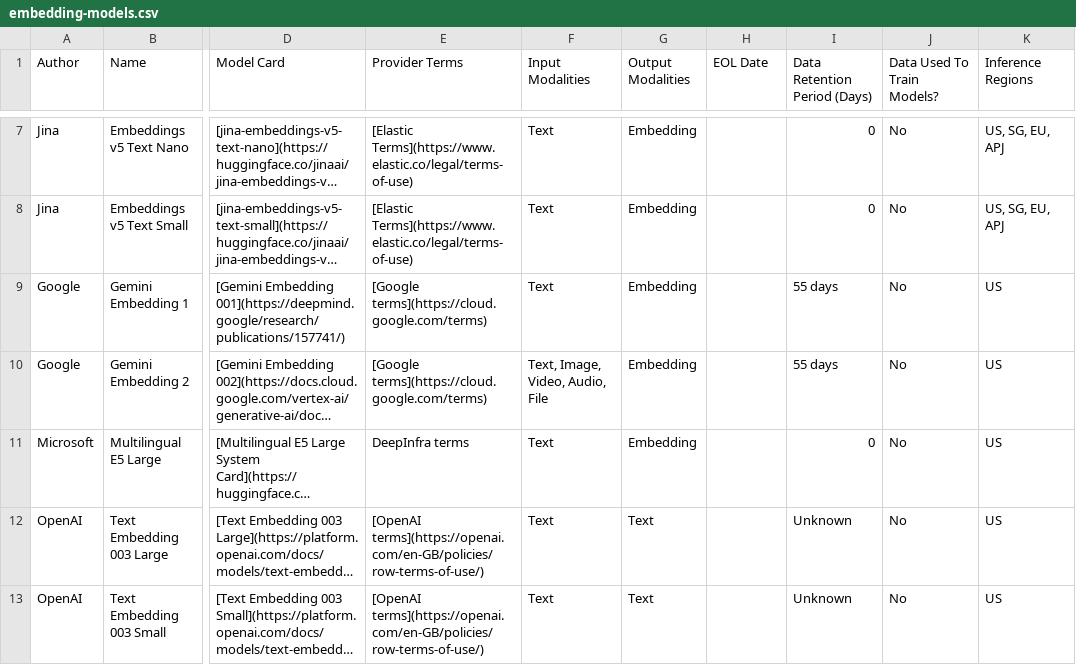
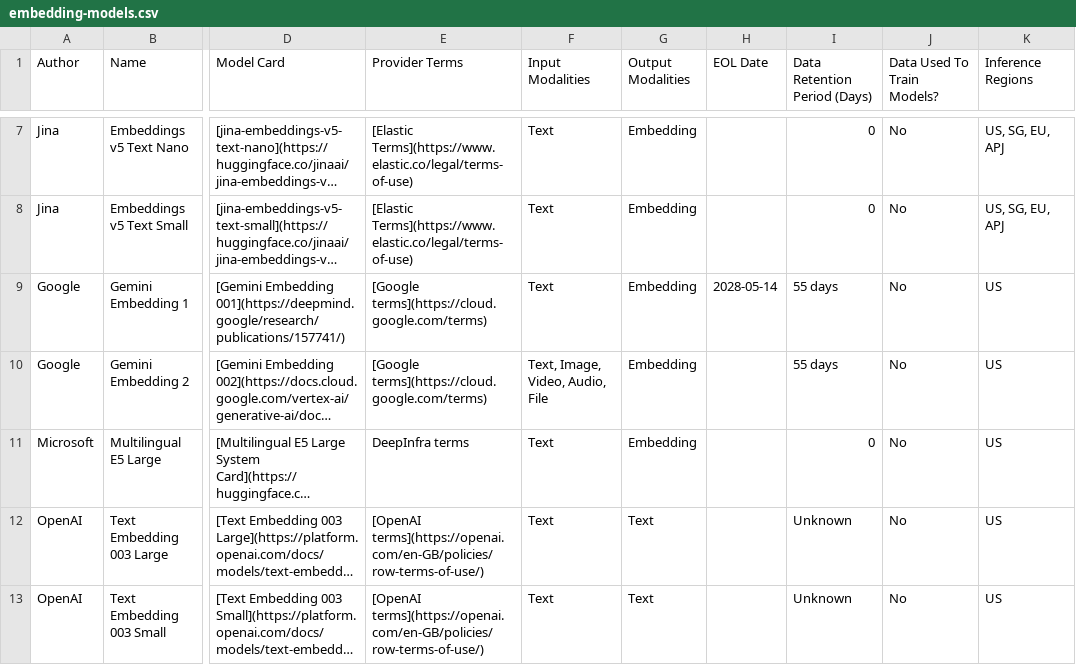
Before and after one commit to stefnestor/docs-content, a CSV file: explore-analyze/elastic-inference/embedding-models.csv, drawn as a sheet; only a part is shown, gaps mark what is left out; long unchanged cells end in …; the diff names each change by its address in the sheet, - before the commit and + after, or states it on an @@ line.

```diff
--- a/explore-analyze/elastic-inference/embedding-models.csv
+++ b/explore-analyze/elastic-inference/embedding-models.csv
-H9 (EOL Date): (empty)
+H9 (EOL Date): 2028-05-14
```
Also changed, not shown: explore-analyze/elastic-inference/chat-models.csv, explore-analyze/elastic-inference/reranker-models.csv.
